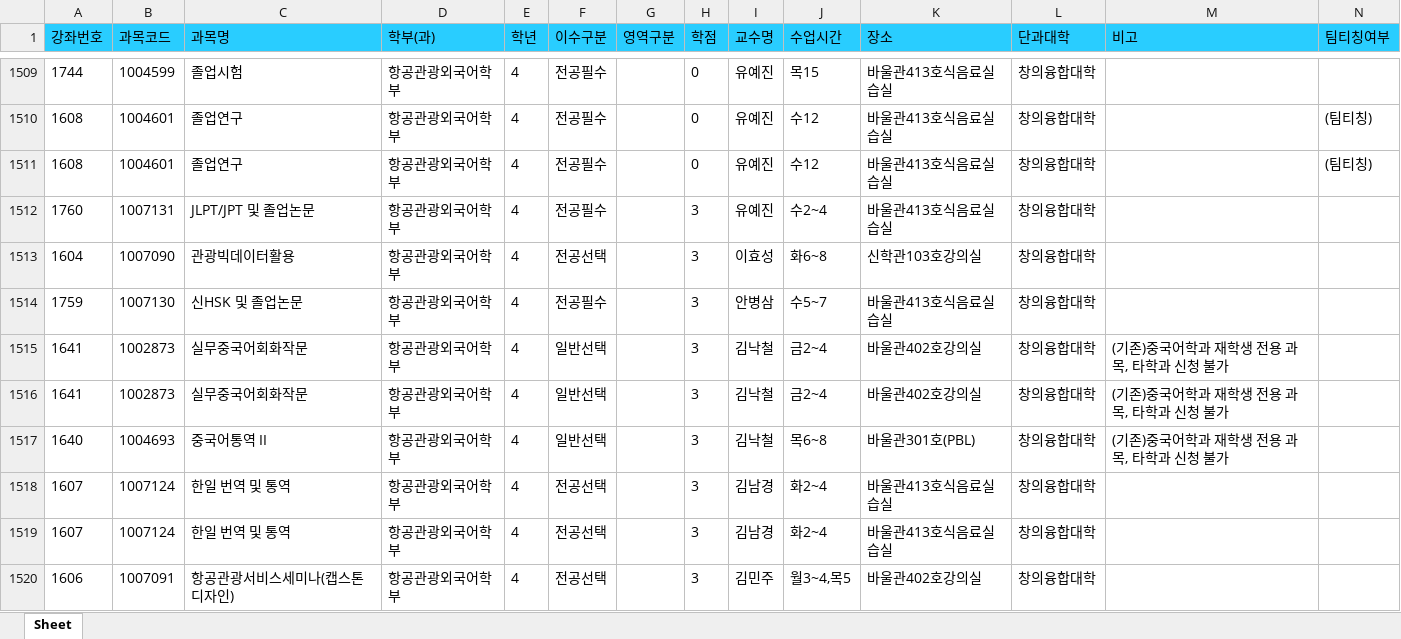
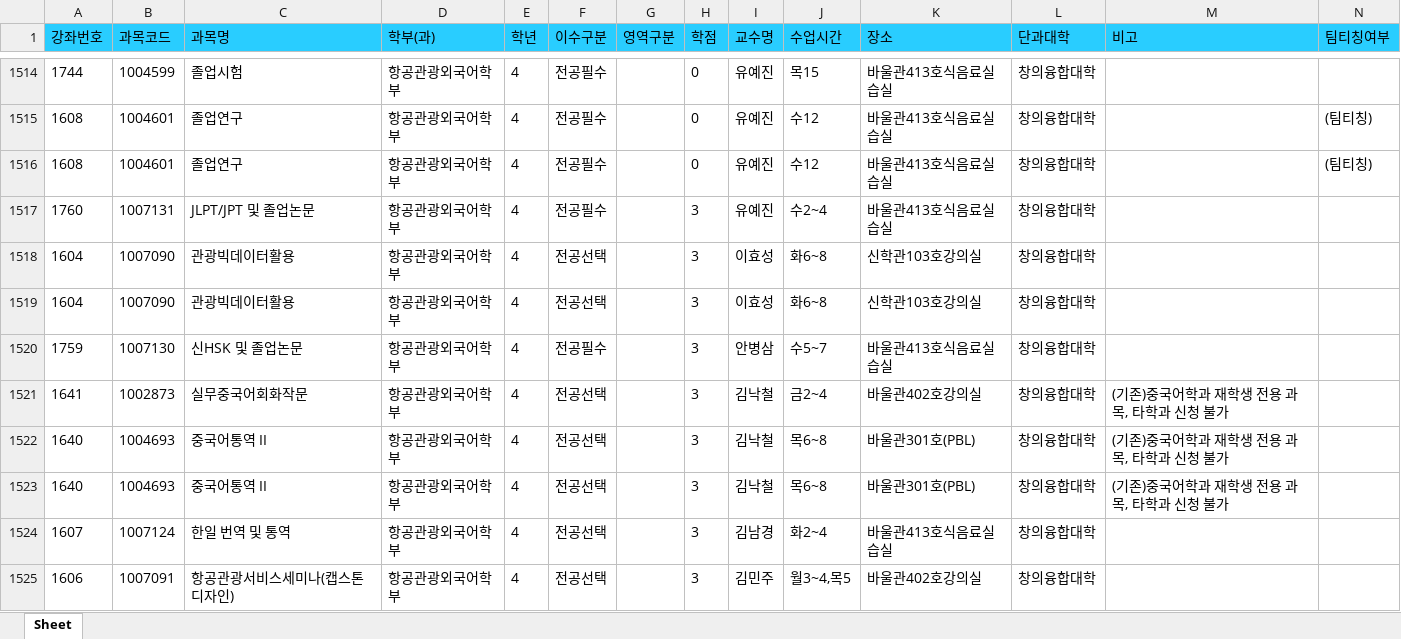
Before and after one commit to syu-kr/lecture.syu.kr-everytime, an Excel workbook: data/2024년 2학기 정규 시간표.xlsx, sheet Sheet, drawn as a sheet; only a part is shown, gaps mark what is left out; values as stored, in another font and other column widths than the file's, no borders; removed rows and columns are numbered as before the commit, all else as after; the diff covers the shown part only; the diff names each change by its address in the sheet, - before the commit and + after, or states it on an @@ line.

Commit message:
upload: data files

```diff
--- a/data/2024년 2학기 정규 시간표.xlsx (sheet Sheet)
+++ b/data/2024년 2학기 정규 시간표.xlsx (sheet Sheet)
+row 1519: 1604 | 1007090 | 관광빅데이터활용 | 항공관광외국어학부 | 4 | 전공선택 |  | 3 | 이효성 | 화6~8 | 신학관103호강의실 | 창의융합대학
-F1521:F1523 (이수구분): 일반선택
+F1521:F1523 (이수구분): 전공선택
-A1522 (강좌번호): 1641
+A1522 (강좌번호): 1640
-B1522 (과목코드): 1002873
+B1522 (과목코드): 1004693
-C1522 (과목명): 실무중국어회화작문
+C1522 (과목명): 중국어통역 II
-J1522 (수업시간): 금2~4
+J1522 (수업시간): 목6~8
-K1522 (장소): 바울관402호강의실
+K1522 (장소): 바울관301호(PBL)
-row 1518: 1607 | 1007124 | 한일 번역 및 통역 | 항공관광외국어학부 | 4 | 전공선택 |  | 3 | 김남경 | 화2~4 | 바울관413호식음료실습실 | 창의융합대학
```
Also changed, not shown: 11 added rows, 5 removed rows and 33 edited cells elsewhere in this sheet, 1 other file.
